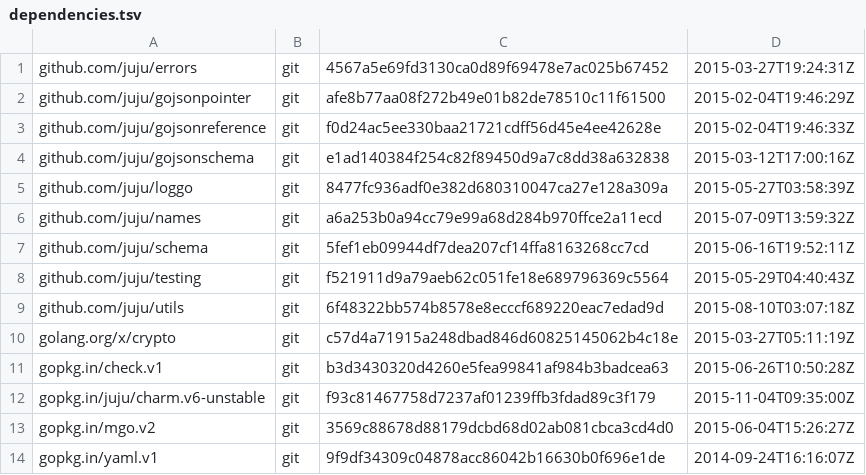
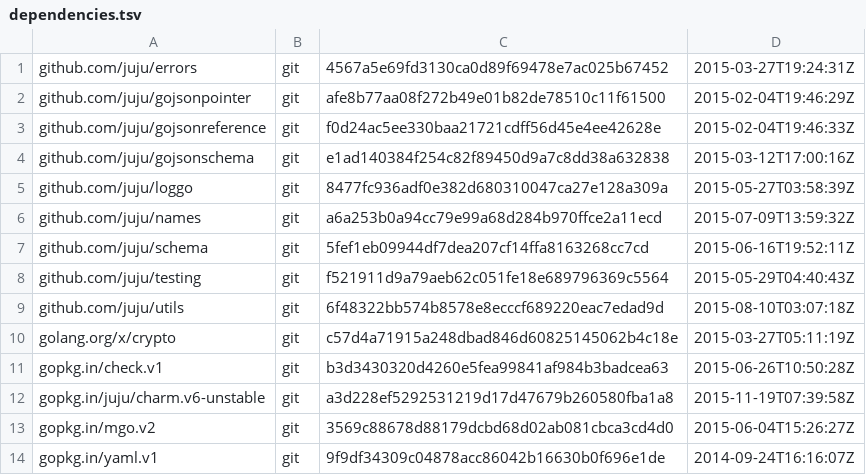
Before and after one commit to juju/bundlechanges, a TSV file: dependencies.tsv, drawn as a sheet.

```diff
--- a/dependencies.tsv
+++ b/dependencies.tsv
@@ -11,3 +11,3 @@ golang.org/x/crypto	git	c57d4a71915a248dbad846d60825145062b4c18e	2015-03-27T05:1
 gopkg.in/check.v1	git	b3d3430320d4260e5fea99841af984b3badcea63	2015-06-26T10:50:28Z
-gopkg.in/juju/charm.v6-unstable	git	f93c81467758d7237af01239ffb3fdad89c3f179	2015-11-04T09:35:00Z
+gopkg.in/juju/charm.v6-unstable	git	a3d228ef5292531219d17d47679b260580fba1a8	2015-11-19T07:39:58Z
 gopkg.in/mgo.v2	git	3569c88678d88179dcbd68d02ab081cbca3cd4d0	2015-06-04T15:26:27Z
```
Also changed, not shown: 4 other files.
